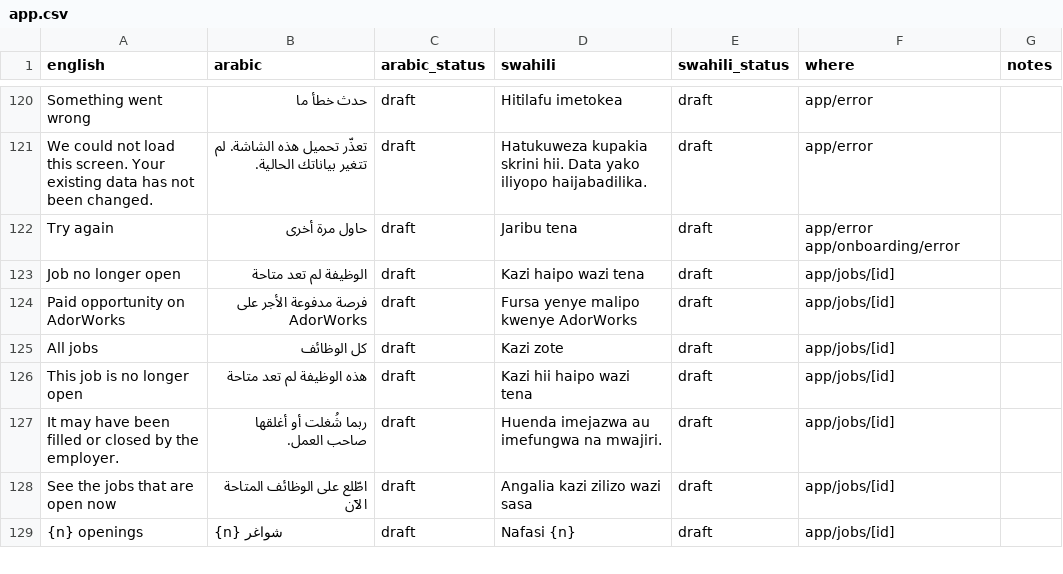
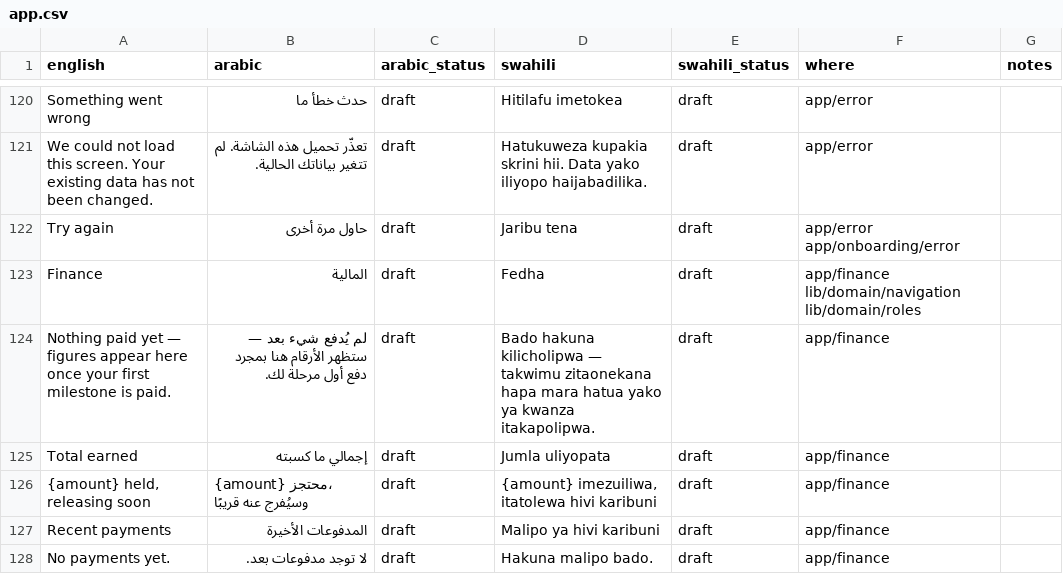
Before and after one commit to kurpeter20000/AdorWorks, a CSV file: i18n/app.csv, drawn as a sheet; only a part is shown, gaps mark what is left out; the shorter side is filled out with more unchanged rows; the diff covers the shown part only.

```diff
--- a/i18n/app.csv
+++ b/i18n/app.csv
@@ -122 +122,7 @@ We could not load this screen. Your existing data has not been changed.,تعذّ
 Try again,حاول مرة أخرى,draft,Jaribu tena,draft,app/error app/onboarding/error,
+Finance,المالية,draft,Fedha,draft,app/finance lib/domain/navigation lib/domain/roles,
+Nothing paid yet — figures appear here once your first milestone is paid.,لم يُدفع شيء بعد — ستظهر الأرقام هنا بمجرد دفع أول مرحلة لك.,draft,Bado hakuna kilicholipwa — takwimu zitaonekana hapa mara hatua yako ya kwanza itakapolipwa.,draft,app/finance,
+Total earned,إجمالي ما كسبته,draft,Jumla uliyopata,draft,app/finance,
+"{amount} held, releasing soon",{amount} محتجز، وسيُفرج عنه قريبًا,draft,"{amount} imezuiliwa, itatolewa hivi karibuni",draft,app/finance,
+Recent payments,المدفوعات الأخيرة,draft,Malipo ya hivi karibuni,draft,app/finance,
+No payments yet.,لا توجد مدفوعات بعد.,draft,Hakuna malipo bado.,draft,app/finance,
```
Also changed, not shown: 8 added rows, 1 removed row and 3 edited cells elsewhere in this file, 8 other files.
